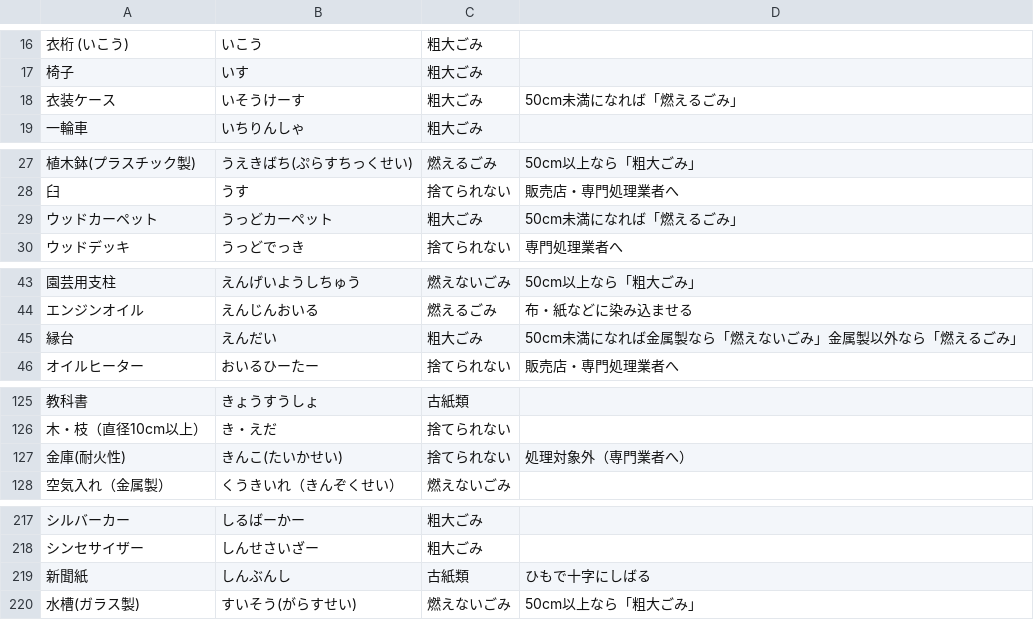
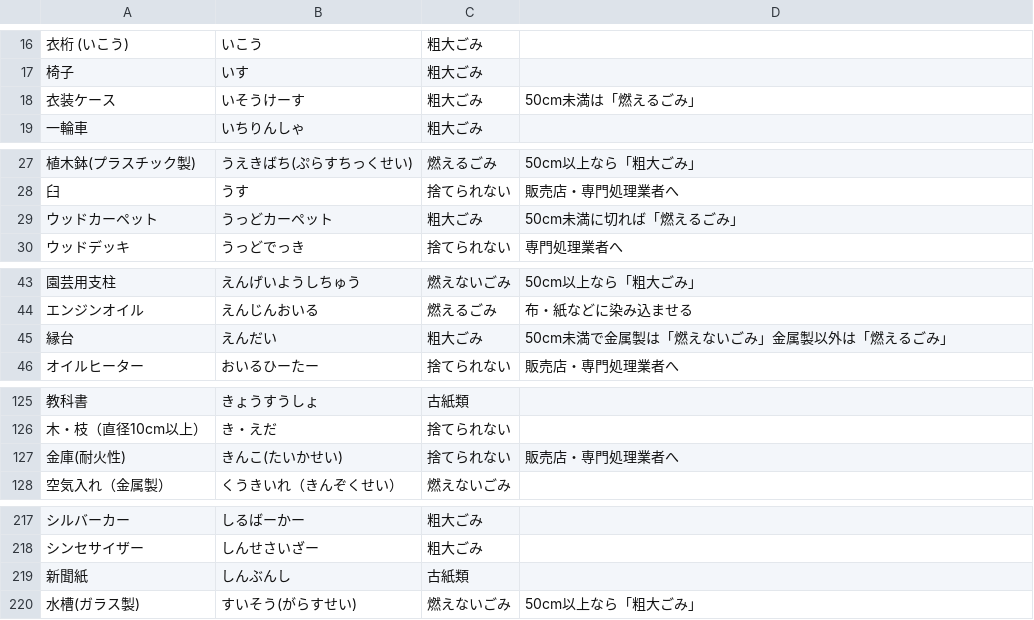
Before and after one commit to yukky-piano/trashday-tracker, a CSV file: public/csv/trush-search.csv, drawn as a sheet; only a part is shown, gaps mark what is left out; the diff covers the shown part only; the diff names each change by its address in the sheet, - before the commit and + after, or states it on an @@ line.

```diff
--- a/public/csv/trush-search.csv
+++ b/public/csv/trush-search.csv
-D18: 50cm未満になれば「燃えるごみ」
+D18: 50cm未満は「燃えるごみ」
-D29: 50cm未満になれば「燃えるごみ」
+D29: 50cm未満に切れば「燃えるごみ」
-D45: 50cm未満になれば金属製なら「燃えないごみ」金属製以外なら「燃えるごみ」
+D45: 50cm未満で金属製は「燃えないごみ」金属製以外は「燃えるごみ」
-D127: 処理対象外（専門業者へ）
+D127: 販売店・専門処理業者へ
-D219: ひもで十字にしばる
+D219: (empty)
```
Also changed, not shown: 16 edited cells elsewhere in this file.
